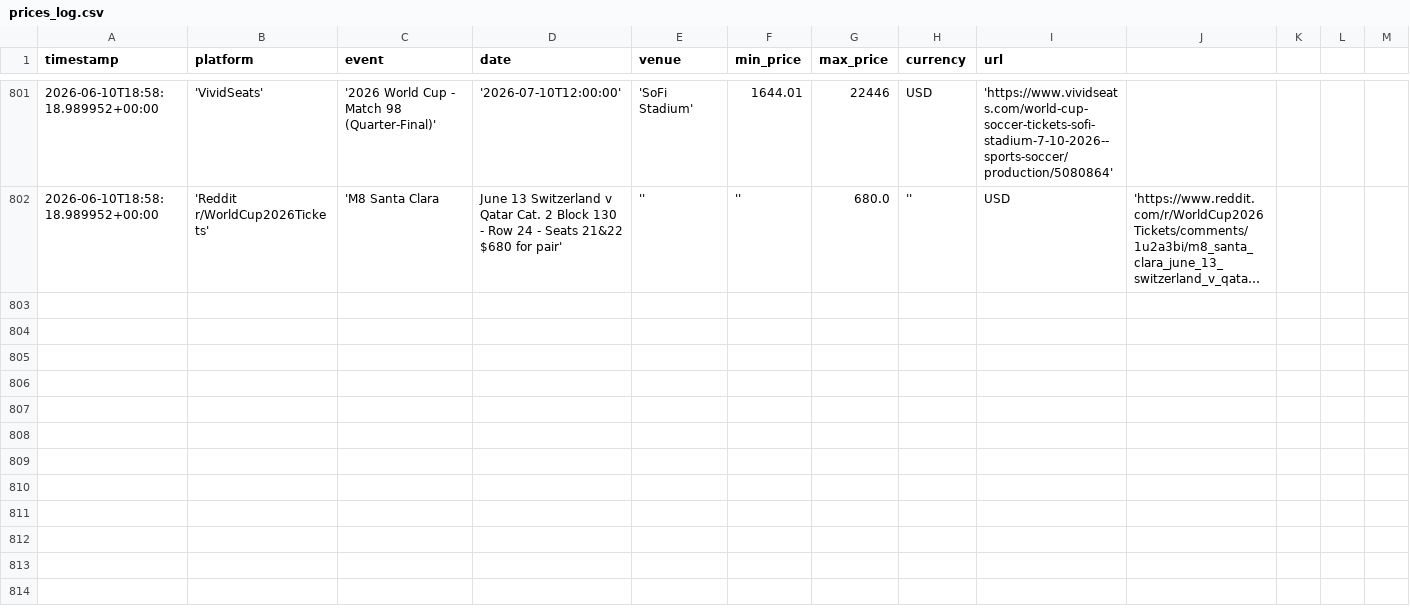
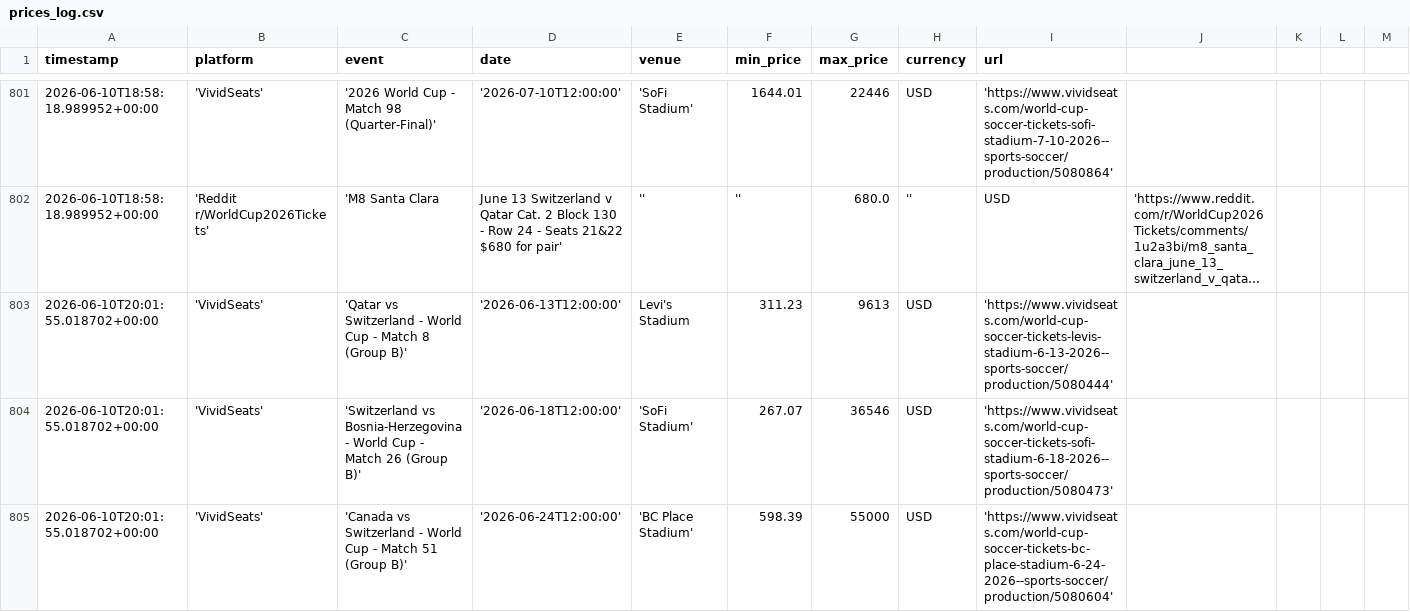
Before and after one commit to nadirweibel/wc2026-tickets, a CSV file: prices_log.csv, drawn as a sheet; only a part is shown, gaps mark what is left out; long unchanged cells end in …; rows hold the shown columns only; the diff covers the shown part only; the diff names each change by its address in the sheet, - before the commit and + after, or states it on an @@ line.

Commit message:
prices (local): 2026-06-10T20:05Z

```diff
--- a/prices_log.csv
+++ b/prices_log.csv
+row 803: 2026-06-10T20:01:55.018702+00:00 | 'VividSeats' | 'Qatar vs Switzerland - World Cup - Match 8 (Group B)' | '2026-06-13T12:00:00' | Levi's Stadium | 311.23 | 9613 | USD | 'https://www.vividseats.com/world-cup-soccer-tickets-levis-stadium-6-13-2026--sports-soccer/production/5080444'
+row 804: 2026-06-10T20:01:55.018702+00:00 | 'VividSeats' | 'Switzerland vs Bosnia-Herzegovina - World Cup - Match 26 (Group B)' | '2026-06-18T12:00:00' | 'SoFi Stadium' | 267.07 | 36546 | USD | 'https://www.vividseats.com/world-cup-soccer-tickets-sofi-stadium-6-18-2026--sports-soccer/production/5080473'
+row 805: 2026-06-10T20:01:55.018702+00:00 | 'VividSeats' | 'Canada vs Switzerland - World Cup - Match 51 (Group B)' | '2026-06-24T12:00:00' | 'BC Place Stadium' | 598.39 | 55000 | USD | 'https://www.vividseats.com/world-cup-soccer-tickets-bc-place-stadium-6-24-2026--sports-soccer/production/5080604'
```
Also changed, not shown: 8 added rows elsewhere in this file, 1 other file.
